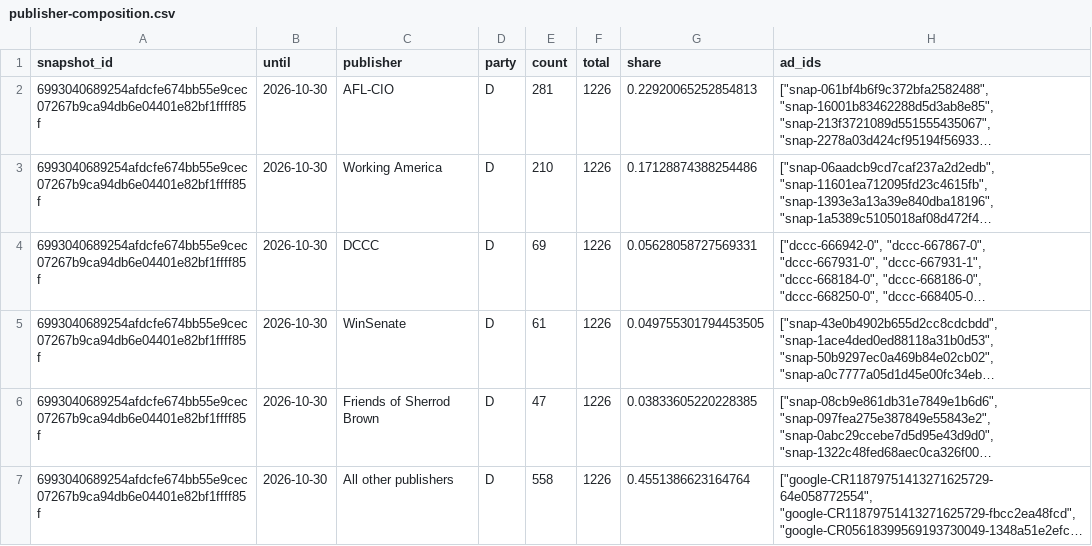
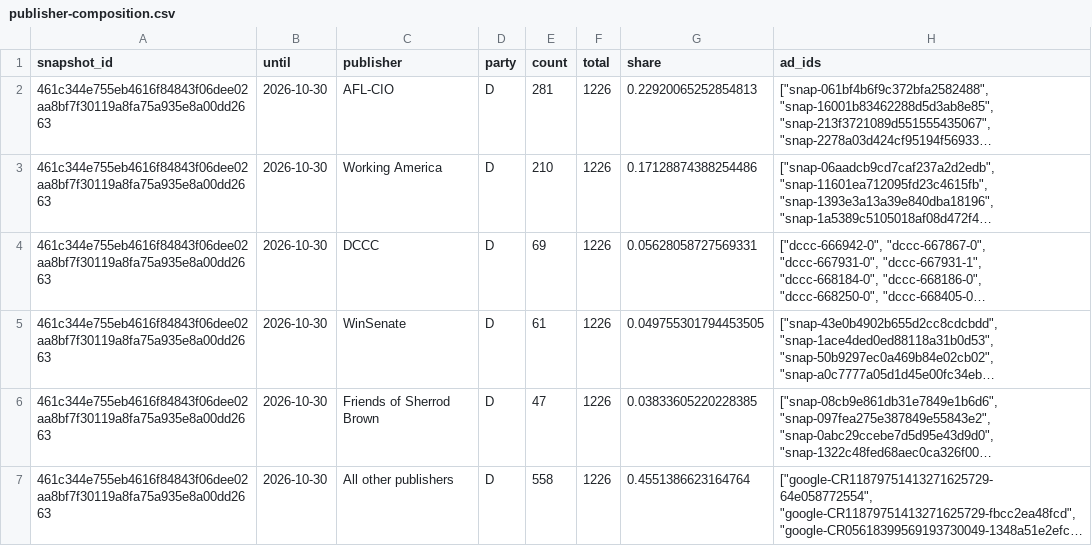
Before and after one commit to hanshanley/political-ads, a CSV file: outputs/figures/publisher-composition.csv, drawn as a sheet; only a part is shown; long unchanged cells end in …; the diff covers the shown part only; the diff names each change by its address in the sheet, - before the commit and + after, or states it on an @@ line.

```diff
--- a/outputs/figures/publisher-composition.csv
+++ b/outputs/figures/publisher-composition.csv
-A2:A7 (snapshot_id): 6993040689254afdcfe674bb55e9cec07267b9ca94db6e04401e82bf1ffff85f
+A2:A7 (snapshot_id): 461c344e755eb4616f84843f06dee02aa8bf7f30119a8fa75a935e8a00dd2663
```
Also changed, not shown: 20 edited cells elsewhere in this file, outputs/figures/ad-strategy.csv, outputs/figures/issue-language.csv, 33 other files.
